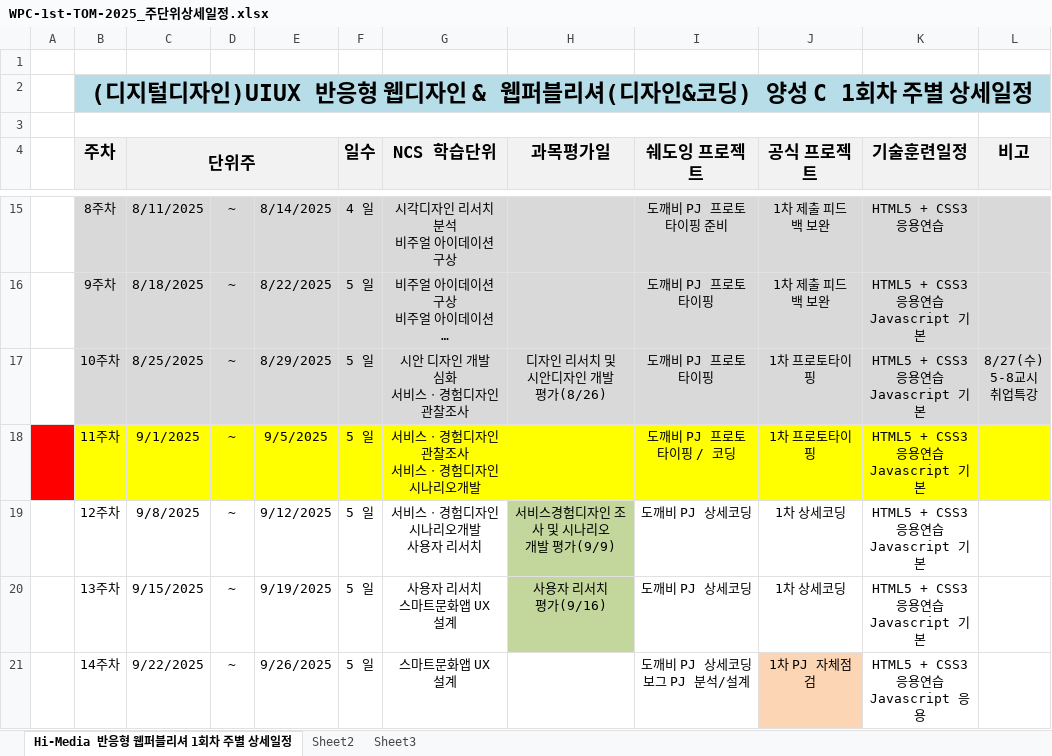
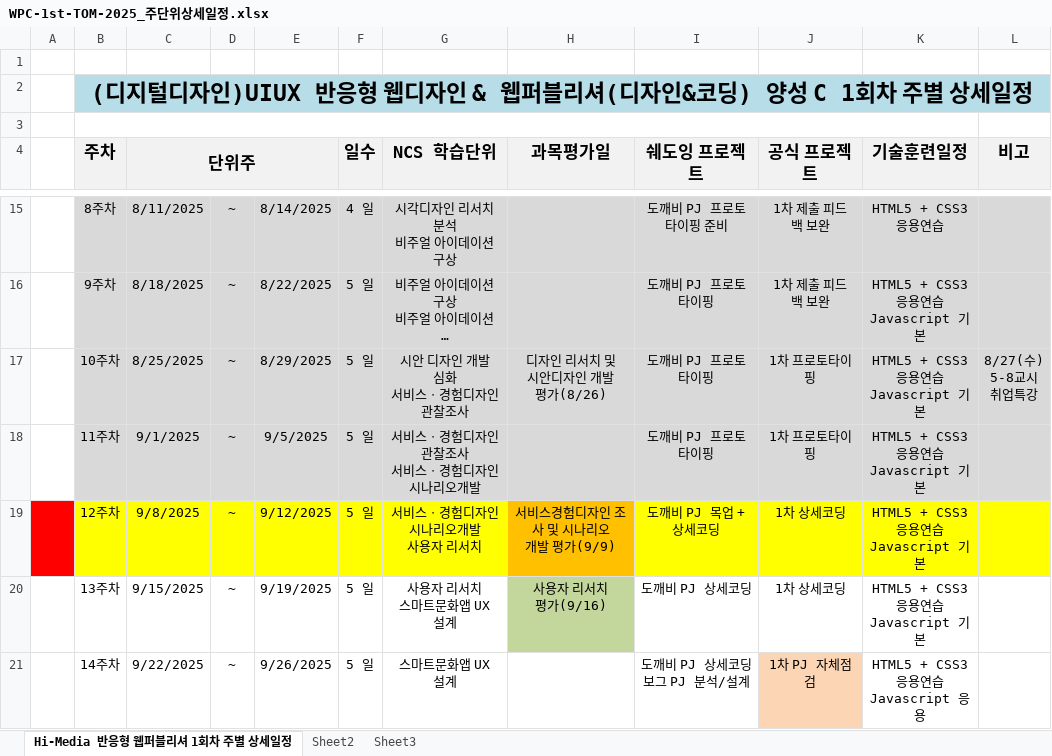
Before and after one commit to tombap8/WPC-626-TOM, an Excel workbook: 001.일정관리/WPC-1st-TOM-2025_주단위상세일정.xlsx, sheet Hi-Media 반응형 웹퍼블리셔 1회차 주별 상세일정, drawn as a sheet; only a part is shown, gaps mark what is left out; long unchanged cells end in …; values as stored, in another font and other column widths than the file's, no borders; the diff names each change by its address in the sheet, - before the commit and + after, or states it on an @@ line.

```diff
--- a/001.일정관리/WPC-1st-TOM-2025_주단위상세일정.xlsx (sheet Hi-Media 반응형 웹퍼블리셔 1회차 주별 상세일정)
+++ b/001.일정관리/WPC-1st-TOM-2025_주단위상세일정.xlsx (sheet Hi-Media 반응형 웹퍼블리셔 1회차 주별 상세일정)
-A18 fill: #FF0000
+A18 fill: none
-B18:L18 fill: #FFFF00
+B18:L18 fill: #D9D9D9
-I18 (쉐도잉 프로젝트): 도깨비 PJ 프로토타이핑 / 코딩
+I18 (쉐도잉 프로젝트): 도깨비 PJ 프로토타이핑
-A19 fill: none
+A19 fill: #FF0000
-B19:G19 fill: none
+B19:G19 fill: #FFFF00
-H19 fill: #C3D69B
+H19 fill: #FFC000
-I19 (쉐도잉 프로젝트): 도깨비 PJ 상세코딩
+I19 (쉐도잉 프로젝트): 도깨비 PJ 목업 + 상세코딩
-I19:L19 fill: none
+I19:L19 fill: #FFFF00
```
Also changed, not shown: 2 other files.
